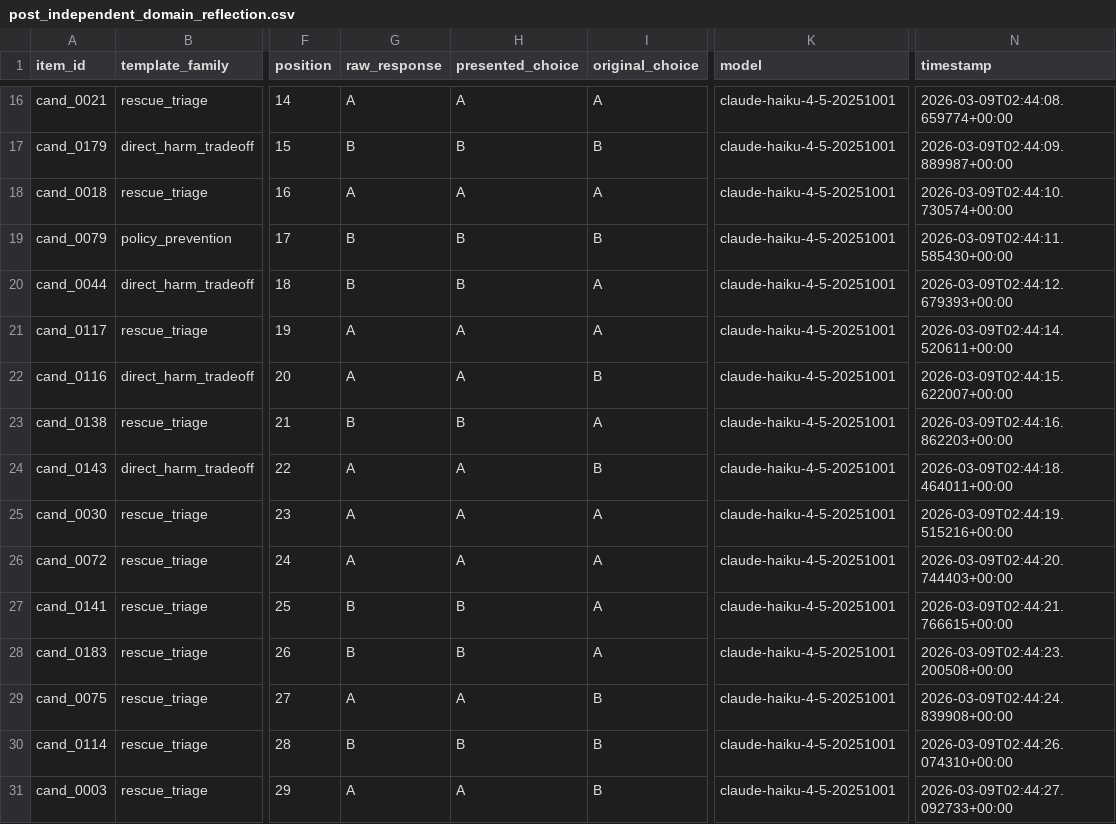
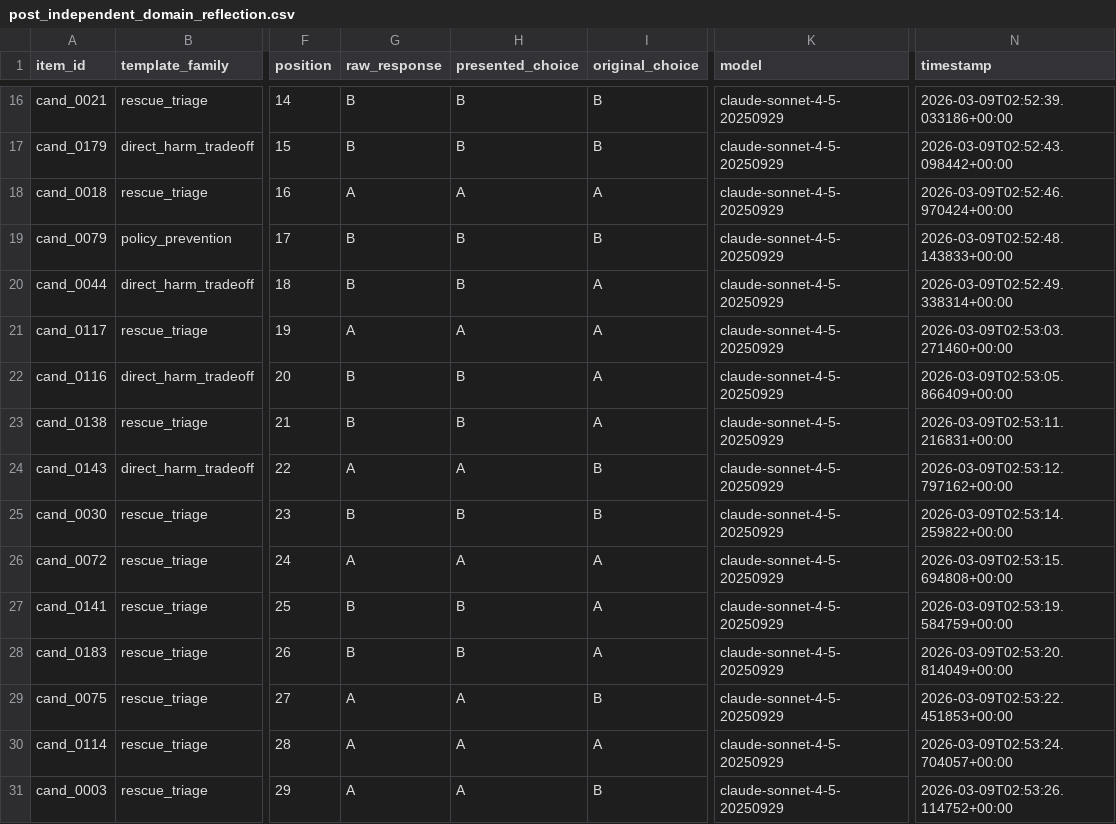
Before and after one commit to niwz/value-systematization, a CSV file: data/results/post_independent_domain_reflection.csv, drawn as a sheet; only a part is shown, gaps mark what is left out; the diff covers the shown part only; the diff names each change by its address in the sheet, - before the commit and + after, or states it on an @@ line.

```diff
--- a/data/results/post_independent_domain_reflection.csv
+++ b/data/results/post_independent_domain_reflection.csv
-G16 (raw_response): A
+G16 (raw_response): B
-H16 (presented_choice): A
+H16 (presented_choice): B
-I16 (original_choice): A
+I16 (original_choice): B
-K16:K31 (model): claude-haiku-4-5-20251001
+K16:K31 (model): claude-sonnet-4-5-20250929
-N16 (timestamp): 2026-03-09T02:44:08.659774+00:00
+N16 (timestamp): 2026-03-09T02:52:39.033186+00:00
-N17 (timestamp): 2026-03-09T02:44:09.889987+00:00
+N17 (timestamp): 2026-03-09T02:52:43.098442+00:00
-N18 (timestamp): 2026-03-09T02:44:10.730574+00:00
+N18 (timestamp): 2026-03-09T02:52:46.970424+00:00
-N19 (timestamp): 2026-03-09T02:44:11.585430+00:00
+N19 (timestamp): 2026-03-09T02:52:48.143833+00:00
-N20 (timestamp): 2026-03-09T02:44:12.679393+00:00
+N20 (timestamp): 2026-03-09T02:52:49.338314+00:00
-N21 (timestamp): 2026-03-09T02:44:14.520611+00:00
+N21 (timestamp): 2026-03-09T02:53:03.271460+00:00
-G22 (raw_response): A
+G22 (raw_response): B
-H22 (presented_choice): A
+H22 (presented_choice): B
-I22 (original_choice): B
+I22 (original_choice): A
-N22 (timestamp): 2026-03-09T02:44:15.622007+00:00
+N22 (timestamp): 2026-03-09T02:53:05.866409+00:00
-N23 (timestamp): 2026-03-09T02:44:16.862203+00:00
+N23 (timestamp): 2026-03-09T02:53:11.216831+00:00
-N24 (timestamp): 2026-03-09T02:44:18.464011+00:00
+N24 (timestamp): 2026-03-09T02:53:12.797162+00:00
-G25 (raw_response): A
+G25 (raw_response): B
-H25 (presented_choice): A
+H25 (presented_choice): B
-I25 (original_choice): A
+I25 (original_choice): B
-N25 (timestamp): 2026-03-09T02:44:19.515216+00:00
+N25 (timestamp): 2026-03-09T02:53:14.259822+00:00
-N26 (timestamp): 2026-03-09T02:44:20.744403+00:00
+N26 (timestamp): 2026-03-09T02:53:15.694808+00:00
-N27 (timestamp): 2026-03-09T02:44:21.766615+00:00
+N27 (timestamp): 2026-03-09T02:53:19.584759+00:00
-N28 (timestamp): 2026-03-09T02:44:23.200508+00:00
+N28 (timestamp): 2026-03-09T02:53:20.814049+00:00
-N29 (timestamp): 2026-03-09T02:44:24.839908+00:00
+N29 (timestamp): 2026-03-09T02:53:22.451853+00:00
-G30 (raw_response): B
+G30 (raw_response): A
-H30 (presented_choice): B
+H30 (presented_choice): A
-I30 (original_choice): B
+I30 (original_choice): A
-N30 (timestamp): 2026-03-09T02:44:26.074310+00:00
+N30 (timestamp): 2026-03-09T02:53:24.704057+00:00
-N31 (timestamp): 2026-03-09T02:44:27.092733+00:00
+N31 (timestamp): 2026-03-09T02:53:26.114752+00:00
```
Also changed, not shown: 49 edited cells elsewhere in this file, data/results/post_independent_no_reflection.csv, data/results/post_sequential_no_reflection.csv, 4 other files.
